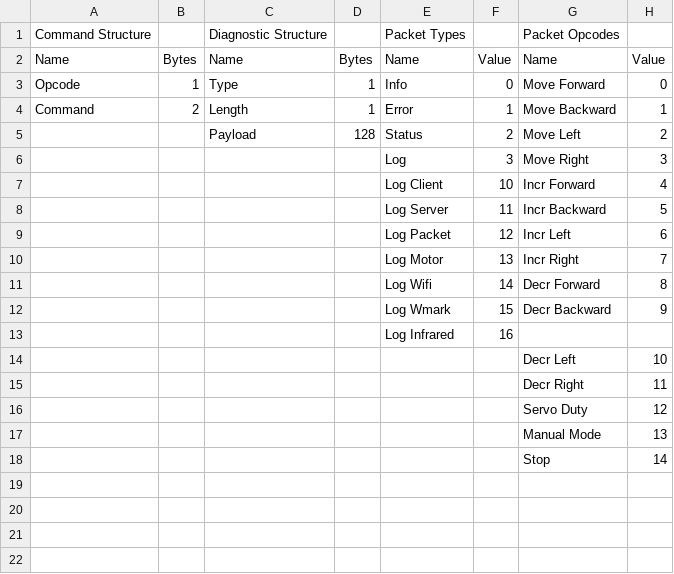
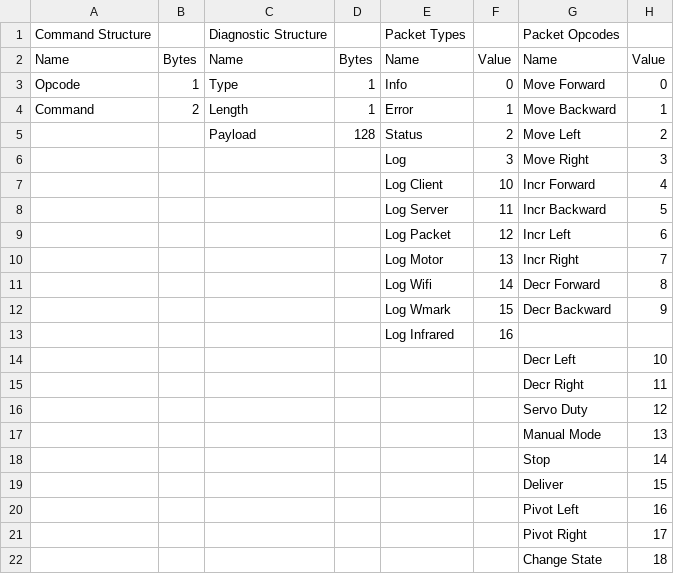
Before and after one commit to jpan127/ADPS, a CSV file: firmware/scripts/structures.csv, drawn as a sheet; the diff names each change by its address in the sheet, - before the commit and + after, or states it on an @@ line.

```diff
--- a/firmware/scripts/structures.csv
+++ b/firmware/scripts/structures.csv
+row 19:  |  |  |  |  |  | Deliver | 15
+row 20:  |  |  |  |  |  | Pivot Left | 16
+row 21:  |  |  |  |  |  | Pivot Right | 17
+row 22:  |  |  |  |  |  | Change State | 18
```
Also changed, not shown: 16 other files.
